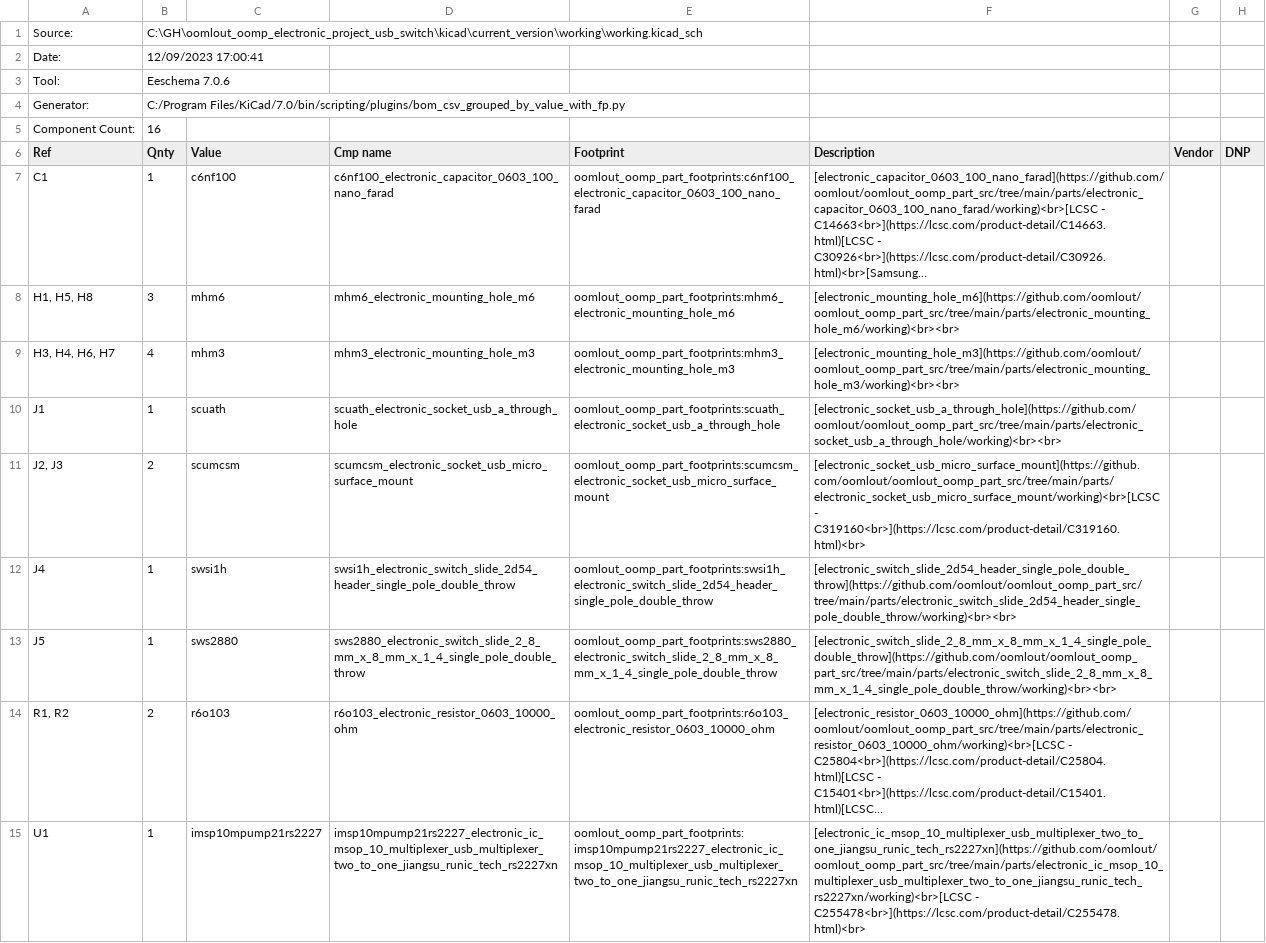
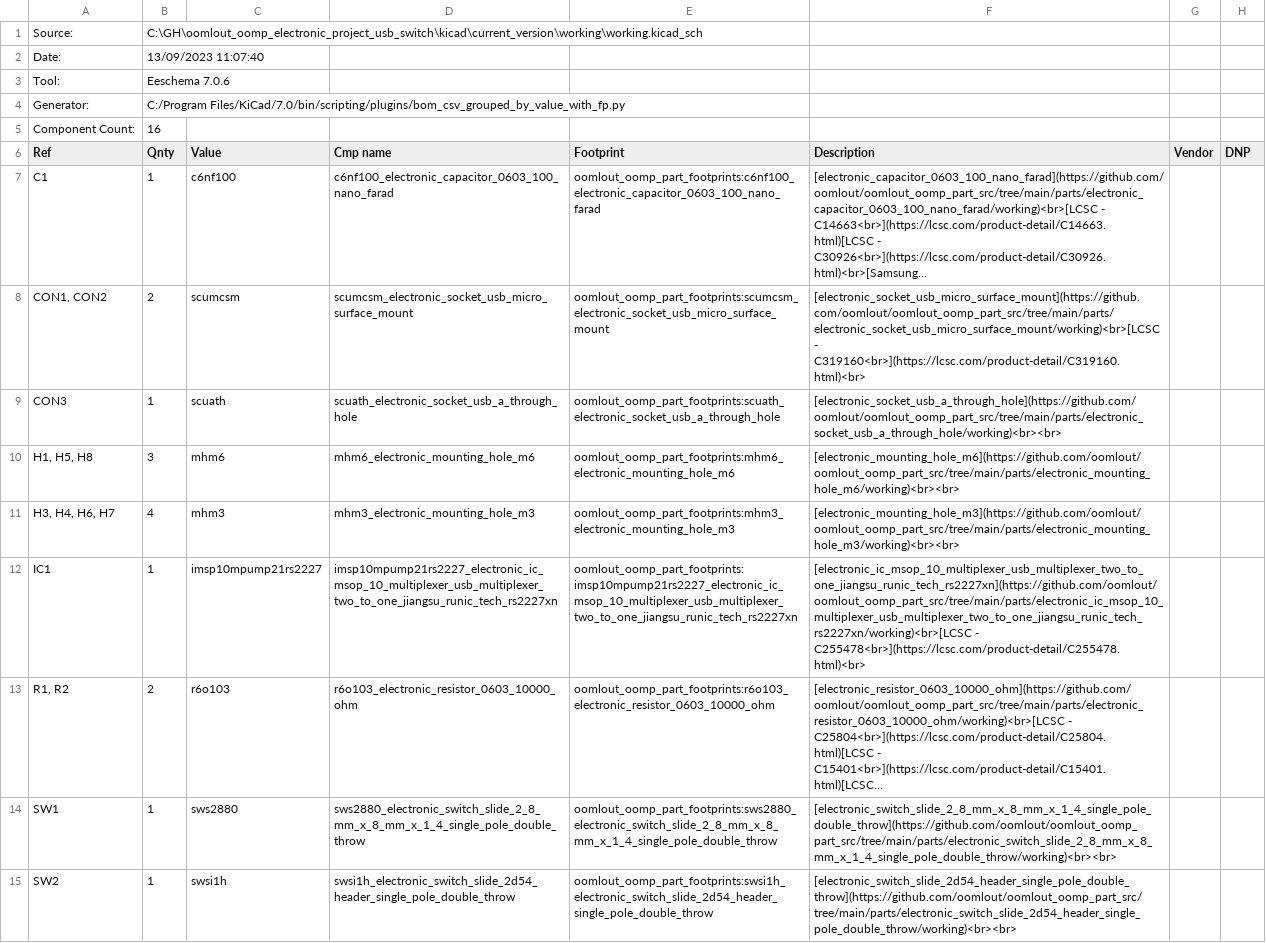
Before and after one commit to oomlout/oomlout_oomp_electronic_project_usb_switch, a CSV file: kicad/current_version/working/working_bom_schematic.csv, drawn as a sheet; long unchanged cells end in …; removed rows and columns are numbered as before the commit, all else as after; the diff names each change by its address in the sheet, - before the commit and + after, or states it on an @@ line.

```diff
--- a/kicad/current_version/working/working_bom_schematic.csv
+++ b/kicad/current_version/working/working_bom_schematic.csv
-B2 (Qnty): 12/09/2023 17:00:41
+B2 (Qnty): 13/09/2023 11:07:40
+row 8: CON1, CON2 | 2 | scumcsm | scumcsm_electronic_socket_usb_micro_surface_mount | oomlout_oomp_part_footprints:scumcsm_electronic_socket_usb_micro_surface_mount | [electronic_socket_usb_micro_surface_mount](https://github.com/oomlout/oomlout_oomp_part_src/tree/main/parts/electronic_socket_usb_micro_surface_mount/working)<br>[LCSC - C319160<br>](https://lcsc.com/product-detail/C319160.html)<br>
+row 9: CON3 | 1 | scuath | scuath_electronic_socket_usb_a_through_hole | oomlout_oomp_part_footprints:scuath_electronic_socket_usb_a_through_hole | [electronic_socket_usb_a_through_hole](https://github.com/oomlout/oomlout_oomp_part_src/tree/main/parts/electronic_socket_usb_a_through_hole/working)<br><br>
-row 10: J1 | 1 | scuath | scuath_electronic_socket_usb_a_through_hole | oomlout_oomp_part_footprints:scuath_electronic_socket_usb_a_through_hole | [electronic_socket_usb_a_through_hole](https://github.com/oomlout/oomlout_oomp_part_src/tree/main/parts/electronic_socket_usb_a_through_hole/working)<br><br>
-row 11: J2, J3 | 2 | scumcsm | scumcsm_electronic_socket_usb_micro_surface_mount | oomlout_oomp_part_footprints:scumcsm_electronic_socket_usb_micro_surface_mount | [electronic_socket_usb_micro_surface_mount](https://github.com/oomlout/oomlout_oomp_part_src/tree/main/parts/electronic_socket_usb_micro_surface_mount/working)<br>[LCSC - C319160<br>](https://lcsc.com/product-detail/C319160.html)<br>
-row 12: J4 | 1 | swsi1h | swsi1h_electronic_switch_slide_2d54_header_single_pole_double_throw | oomlout_oomp_part_footprints:swsi1h_electronic_switch_slide_2d54_header_single_pole_double_throw | [electronic_switch_slide_2d54_header_single_pole_double_throw](https://github.com/oomlout/oomlout_oomp_part_src/tree/main/parts/electronic_switch_slide_2d54_header_single_pole_double_throw/working)<br><br>
-row 13: J5 | 1 | sws2880 | sws2880_electronic_switch_slide_2_8_mm_x_8_mm_x_1_4_single_pole_double_throw | oomlout_oomp_part_footprints:sws2880_electronic_switch_slide_2_8_mm_x_8_mm_x_1_4_single_pole_double_throw | [electronic_switch_slide_2_8_mm_x_8_mm_x_1_4_single_pole_double_throw](https://github.com/oomlout/oomlout_oomp_part_src/tree/main/parts/electronic_switch_slide_2_8_mm_x_8_mm_x_1_4_single_pole_double_throw/working)<br><br>
+row 12: IC1 | 1 | imsp10mpump21rs2227 | imsp10mpump21rs2227_electronic_ic_msop_10_multiplexer_usb_multiplexer_two_to_one_jiangsu_runic_tech_rs2227xn | oomlout_oomp_part_footprints:imsp10mpump21rs2227_electronic_ic_msop_10_multiplexer_usb_multiplexer_two_to_one_jiangsu_runic_tech_rs2227xn | [electronic_ic_msop_10_multiplexer_usb_multiplexer_two_to_one_jiangsu_runic_tech_rs2227xn](https://github.com/oomlout/oomlout_oomp_part_src/tree/main/parts/electronic_ic_msop_10_multiplexer_usb_multiplexer_two_to_one_jiangsu_runic_tech_rs2227xn/working)<br>[LCSC - C255478<br>](https://lcsc.com/product-detail/C255478.html)<br>
-row 15: U1 | 1 | imsp10mpump21rs2227 | imsp10mpump21rs2227_electronic_ic_msop_10_multiplexer_usb_multiplexer_two_to_one_jiangsu_runic_tech_rs2227xn | oomlout_oomp_part_footprints:imsp10mpump21rs2227_electronic_ic_msop_10_multiplexer_usb_multiplexer_two_to_one_jiangsu_runic_tech_rs2227xn | [electronic_ic_msop_10_multiplexer_usb_multiplexer_two_to_one_jiangsu_runic_tech_rs2227xn](https://github.com/oomlout/oomlout_oomp_part_src/tree/main/parts/electronic_ic_msop_10_multiplexer_usb_multiplexer_two_to_one_jiangsu_runic_tech_rs2227xn/working)<br>[LCSC - C255478<br>](https://lcsc.com/product-detail/C255478.html)<br>
+row 14: SW1 | 1 | sws2880 | sws2880_electronic_switch_slide_2_8_mm_x_8_mm_x_1_4_single_pole_double_throw | oomlout_oomp_part_footprints:sws2880_electronic_switch_slide_2_8_mm_x_8_mm_x_1_4_single_pole_double_throw | [electronic_switch_slide_2_8_mm_x_8_mm_x_1_4_single_pole_double_throw](https://github.com/oomlout/oomlout_oomp_part_src/tree/main/parts/electronic_switch_slide_2_8_mm_x_8_mm_x_1_4_single_pole_double_throw/working)<br><br>
+row 15: SW2 | 1 | swsi1h | swsi1h_electronic_switch_slide_2d54_header_single_pole_double_throw | oomlout_oomp_part_footprints:swsi1h_electronic_switch_slide_2d54_header_single_pole_double_throw | [electronic_switch_slide_2d54_header_single_pole_double_throw](https://github.com/oomlout/oomlout_oomp_part_src/tree/main/parts/electronic_switch_slide_2d54_header_single_pole_double_throw/working)<br><br>
```
Also changed, not shown: kicad/current_version/working/working_bom.csv, 38 other files.
